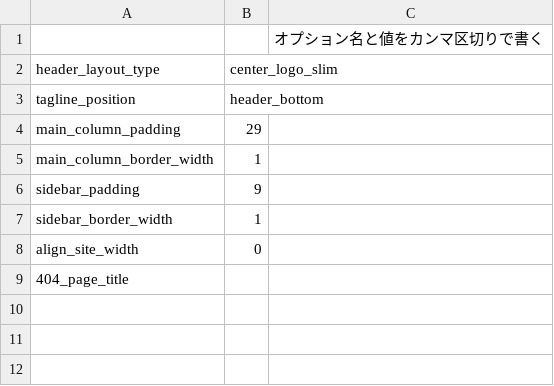
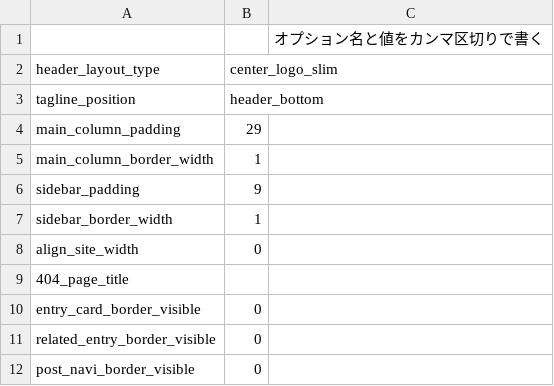
Before and after one commit to xserver-inc/cocoon, a CSV file: skins/skin-test/option.csv, drawn as a sheet.

```diff
--- a/skins/skin-test/option.csv
+++ b/skins/skin-test/option.csv
@@ -9 +9,4 @@ align_site_width,0
 404_page_title,
+entry_card_border_visible,0
+related_entry_border_visible,0
+post_navi_border_visible,0
```
Also changed, not shown: 1 other file.
